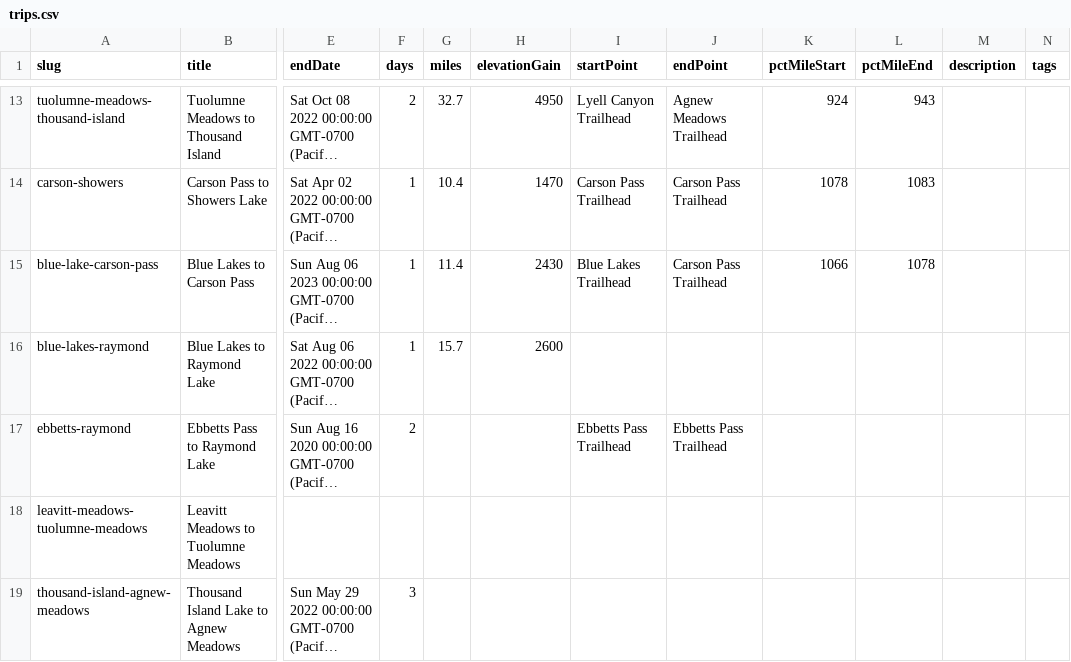
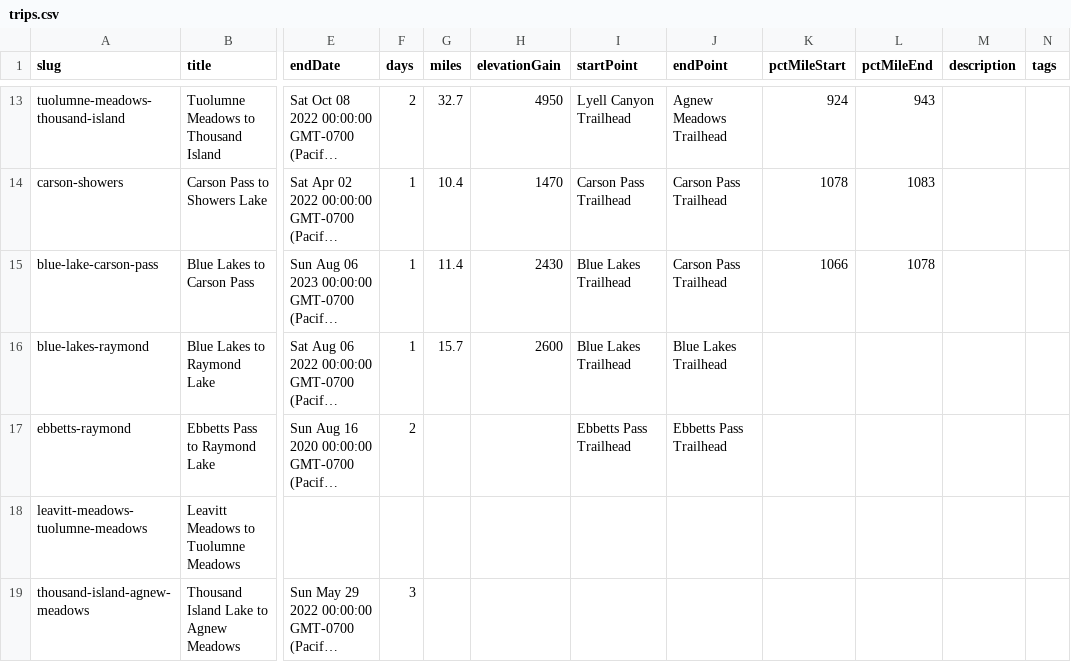
Before and after one commit to johnluckenbach-sys/pct-sierra, a CSV file: src/data/trips.csv, drawn as a sheet; only a part is shown, gaps mark what is left out; long unchanged cells end in …; the diff names each change by its address in the sheet, - before the commit and + after, or states it on an @@ line.

Commit message:
Auto-sync trips data from Google Sheet

```diff
--- a/src/data/trips.csv
+++ b/src/data/trips.csv
-I16 (startPoint): (empty)
+I16 (startPoint): Blue Lakes Trailhead
-J16 (endPoint): (empty)
+J16 (endPoint): Blue Lakes Trailhead
```
